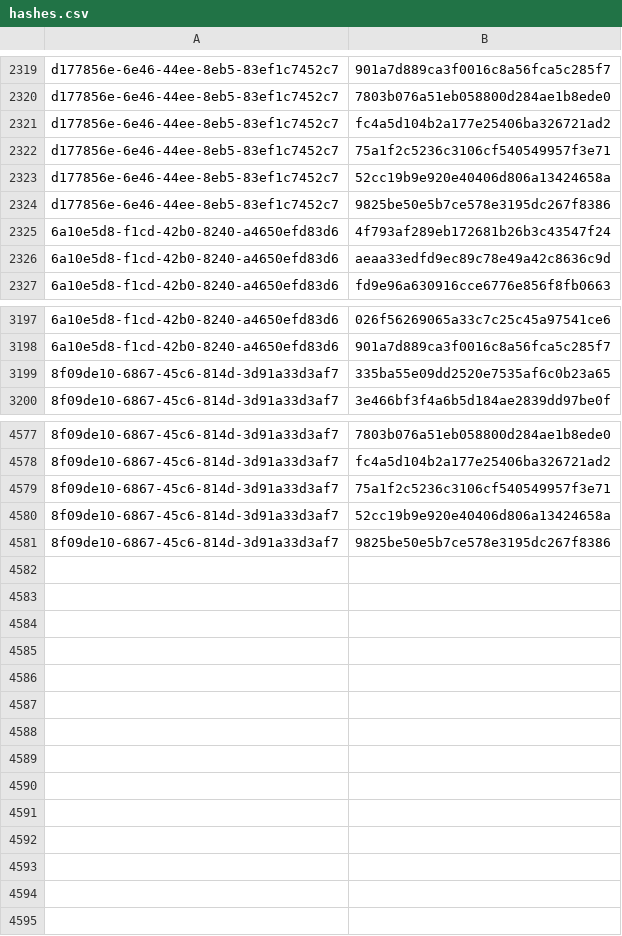
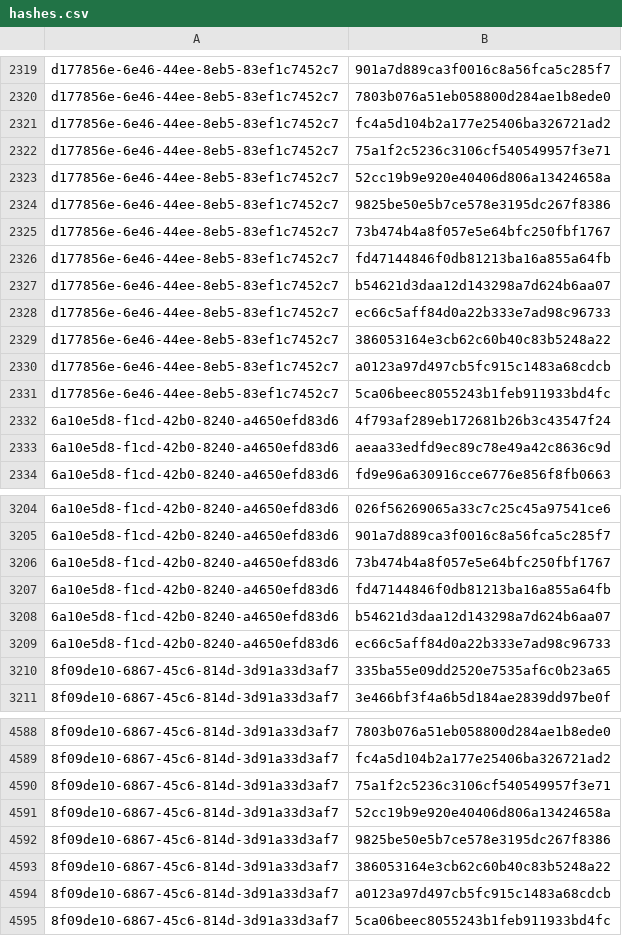
Before and after one commit to RedBlue232/threat-feed-publisher, a CSV file: misp-feed/hashes.csv, drawn as a sheet; only a part is shown, gaps mark what is left out; the diff names each change by its address in the sheet, - before the commit and + after, or states it on an @@ line.

Commit message:
chore(misp): refresh feed (3 events) [2026-10-08T01:30Z]

```diff
--- a/misp-feed/hashes.csv
+++ b/misp-feed/hashes.csv
+row 2325: d177856e-6e46-44ee-8eb5-83ef1c7452c7 | 73b474b4a8f057e5e64bfc250fbf1767
+row 2326: d177856e-6e46-44ee-8eb5-83ef1c7452c7 | fd47144846f0db81213ba16a855a64fb
+row 2327: d177856e-6e46-44ee-8eb5-83ef1c7452c7 | b54621d3daa12d143298a7d624b6aa07
+row 2328: d177856e-6e46-44ee-8eb5-83ef1c7452c7 | ec66c5aff84d0a22b333e7ad98c96733
+row 2329: d177856e-6e46-44ee-8eb5-83ef1c7452c7 | 386053164e3cb62c60b40c83b5248a22
+row 2330: d177856e-6e46-44ee-8eb5-83ef1c7452c7 | a0123a97d497cb5fc915c1483a68cdcb
+row 2331: d177856e-6e46-44ee-8eb5-83ef1c7452c7 | 5ca06beec8055243b1feb911933bd4fc
+row 3206: 6a10e5d8-f1cd-42b0-8240-a4650efd83d6 | 73b474b4a8f057e5e64bfc250fbf1767
+row 3207: 6a10e5d8-f1cd-42b0-8240-a4650efd83d6 | fd47144846f0db81213ba16a855a64fb
+row 3208: 6a10e5d8-f1cd-42b0-8240-a4650efd83d6 | b54621d3daa12d143298a7d624b6aa07
+row 3209: 6a10e5d8-f1cd-42b0-8240-a4650efd83d6 | ec66c5aff84d0a22b333e7ad98c96733
+row 4593: 8f09de10-6867-45c6-814d-3d91a33d3af7 | 386053164e3cb62c60b40c83b5248a22
+row 4594: 8f09de10-6867-45c6-814d-3d91a33d3af7 | a0123a97d497cb5fc915c1483a68cdcb
+row 4595: 8f09de10-6867-45c6-814d-3d91a33d3af7 | 5ca06beec8055243b1feb911933bd4fc
```
Also changed, not shown: 4 other files.
